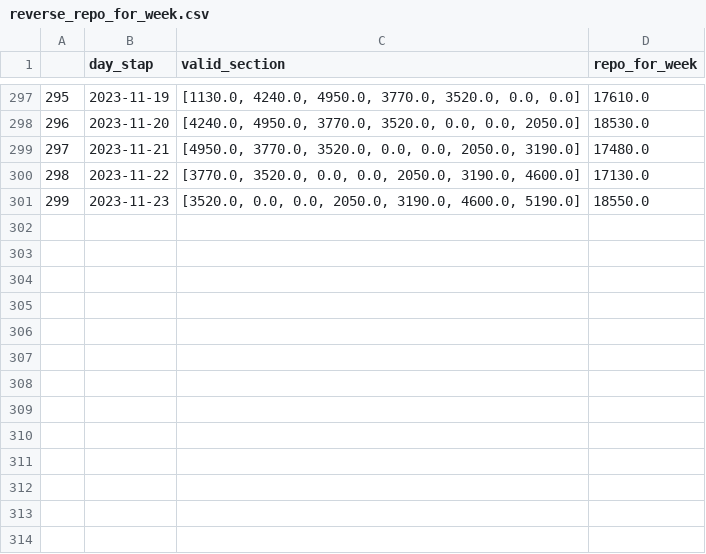
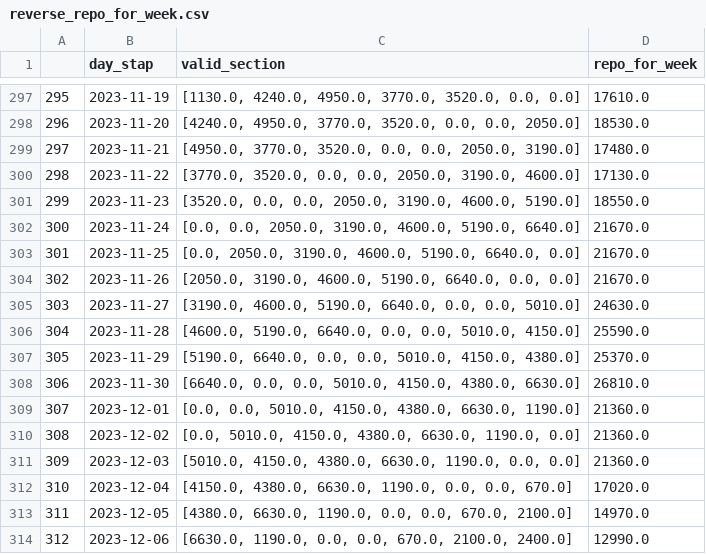
Before and after one commit to haqtong/reverse, a CSV file: src/output/reverse_repo_for_week.csv, drawn as a sheet; only a part is shown, gaps mark what is left out.

```diff
--- a/src/output/reverse_repo_for_week.csv
+++ b/src/output/reverse_repo_for_week.csv
@@ -301 +301,14 @@
 299,2023-11-23,"[3520.0, 0.0, 0.0, 2050.0, 3190.0, 4600.0, 5190.0]",18550.0
+300,2023-11-24,"[0.0, 0.0, 2050.0, 3190.0, 4600.0, 5190.0, 6640.0]",21670.0
+301,2023-11-25,"[0.0, 2050.0, 3190.0, 4600.0, 5190.0, 6640.0, 0.0]",21670.0
+302,2023-11-26,"[2050.0, 3190.0, 4600.0, 5190.0, 6640.0, 0.0, 0.0]",21670.0
+303,2023-11-27,"[3190.0, 4600.0, 5190.0, 6640.0, 0.0, 0.0, 5010.0]",24630.0
+304,2023-11-28,"[4600.0, 5190.0, 6640.0, 0.0, 0.0, 5010.0, 4150.0]",25590.0
+305,2023-11-29,"[5190.0, 6640.0, 0.0, 0.0, 5010.0, 4150.0, 4380.0]",25370.0
+306,2023-11-30,"[6640.0, 0.0, 0.0, 5010.0, 4150.0, 4380.0, 6630.0]",26810.0
+307,2023-12-01,"[0.0, 0.0, 5010.0, 4150.0, 4380.0, 6630.0, 1190.0]",21360.0
+308,2023-12-02,"[0.0, 5010.0, 4150.0, 4380.0, 6630.0, 1190.0, 0.0]",21360.0
+309,2023-12-03,"[5010.0, 4150.0, 4380.0, 6630.0, 1190.0, 0.0, 0.0]",21360.0
+310,2023-12-04,"[4150.0, 4380.0, 6630.0, 1190.0, 0.0, 0.0, 670.0]",17020.0
+311,2023-12-05,"[4380.0, 6630.0, 1190.0, 0.0, 0.0, 670.0, 2100.0]",14970.0
+312,2023-12-06,"[6630.0, 1190.0, 0.0, 0.0, 670.0, 2100.0, 2400.0]",12990.0
```
Also changed, not shown: src/data/reverse_repo.csv, src/output/daily_net_outflow.csv.
